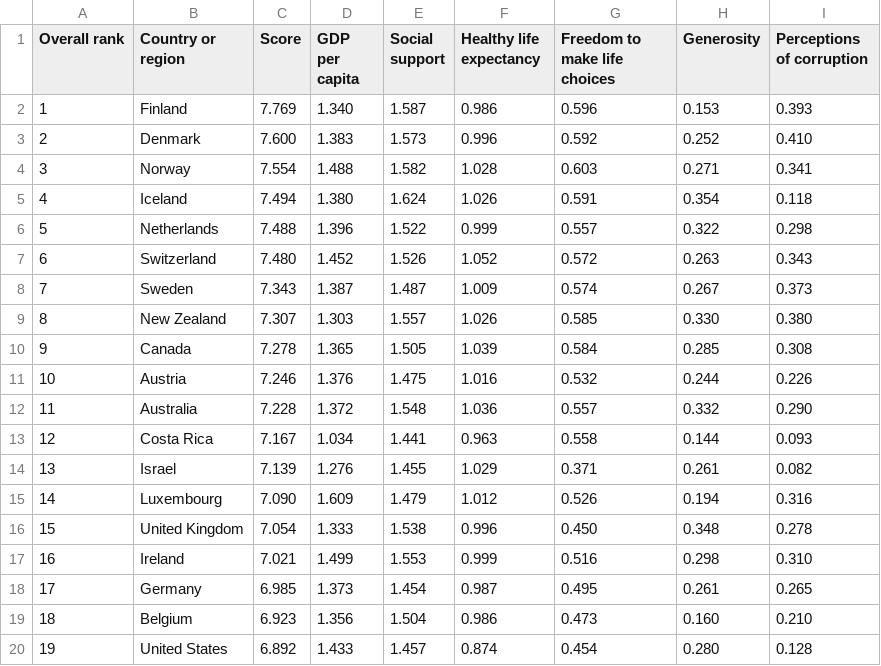
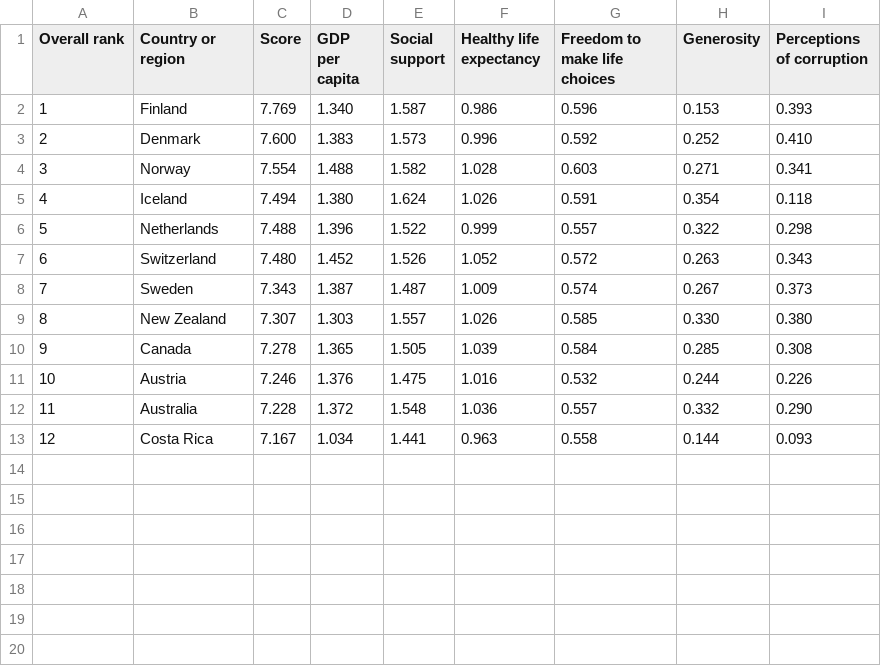
Before and after one commit to VedasriTulabandula/Happiness-Report, a CSV file: 2019.csv, drawn as a sheet; the diff names each change by its address in the sheet, - before the commit and + after, or states it on an @@ line.

Commit message:
2019.csv

```diff
--- a/2019.csv
+++ b/2019.csv
-row 14: 13 | Israel | 7.139 | 1.276 | 1.455 | 1.029 | 0.371 | 0.261 | 0.082
-row 15: 14 | Luxembourg | 7.090 | 1.609 | 1.479 | 1.012 | 0.526 | 0.194 | 0.316
-row 16: 15 | United Kingdom | 7.054 | 1.333 | 1.538 | 0.996 | 0.450 | 0.348 | 0.278
-row 17: 16 | Ireland | 7.021 | 1.499 | 1.553 | 0.999 | 0.516 | 0.298 | 0.310
-row 18: 17 | Germany | 6.985 | 1.373 | 1.454 | 0.987 | 0.495 | 0.261 | 0.265
-row 19: 18 | Belgium | 6.923 | 1.356 | 1.504 | 0.986 | 0.473 | 0.160 | 0.210
-row 20: 19 | United States | 6.892 | 1.433 | 1.457 | 0.874 | 0.454 | 0.280 | 0.128
```
